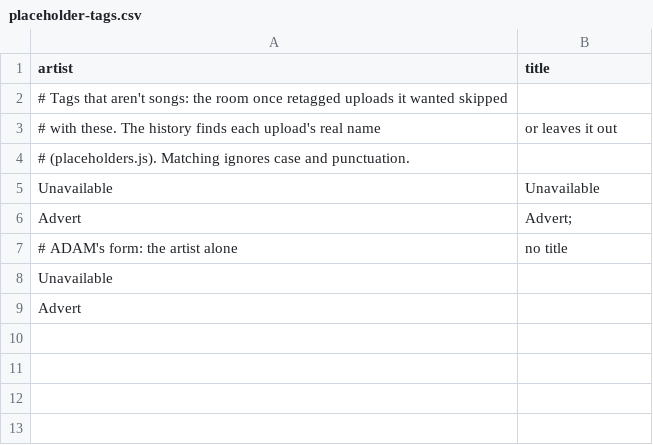
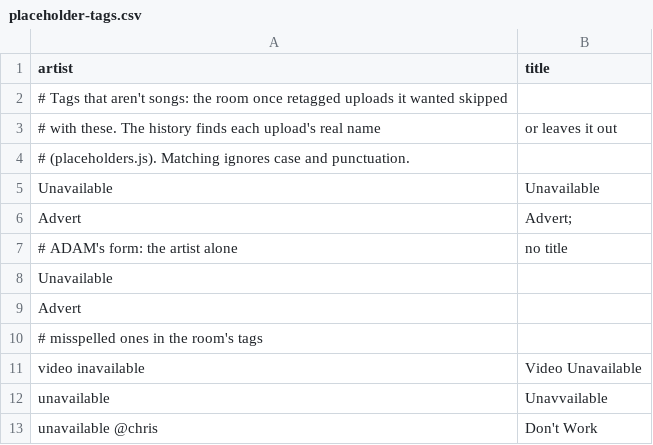
Before and after one commit to indiediscotheque/firetable-hostbot, a CSV file: tools/history/placeholder-tags.csv, drawn as a sheet.

```diff
--- a/tools/history/placeholder-tags.csv
+++ b/tools/history/placeholder-tags.csv
@@ -9 +9,5 @@ Unavailable,
 Advert,
+# misspelled ones in the room's tags
+video inavailable,Video Unavailable
+unavailable,Unavvailable
+unavailable @chris,Don't Work
```
Also changed, not shown: 2 other files.
